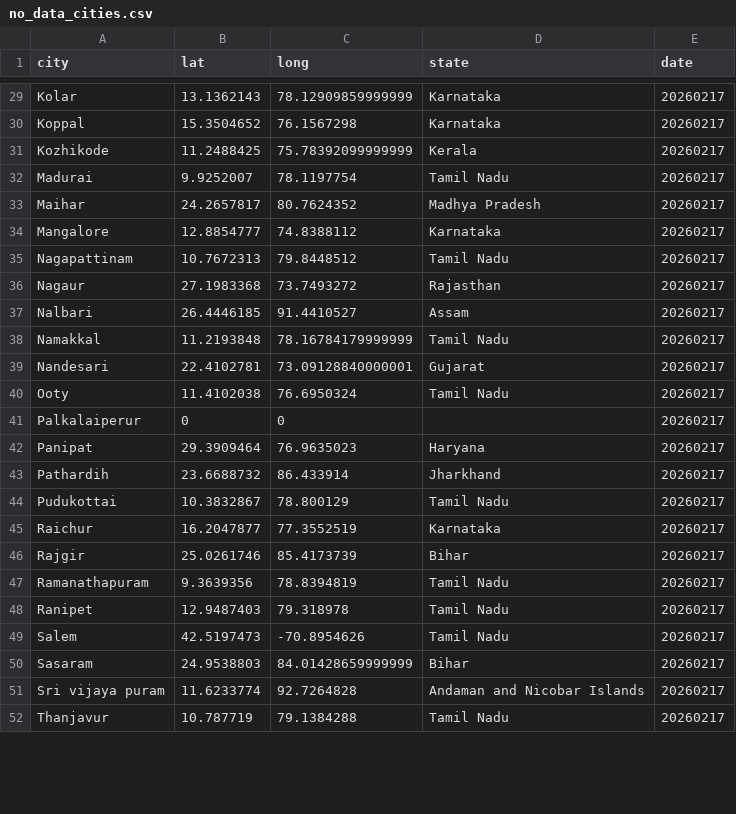
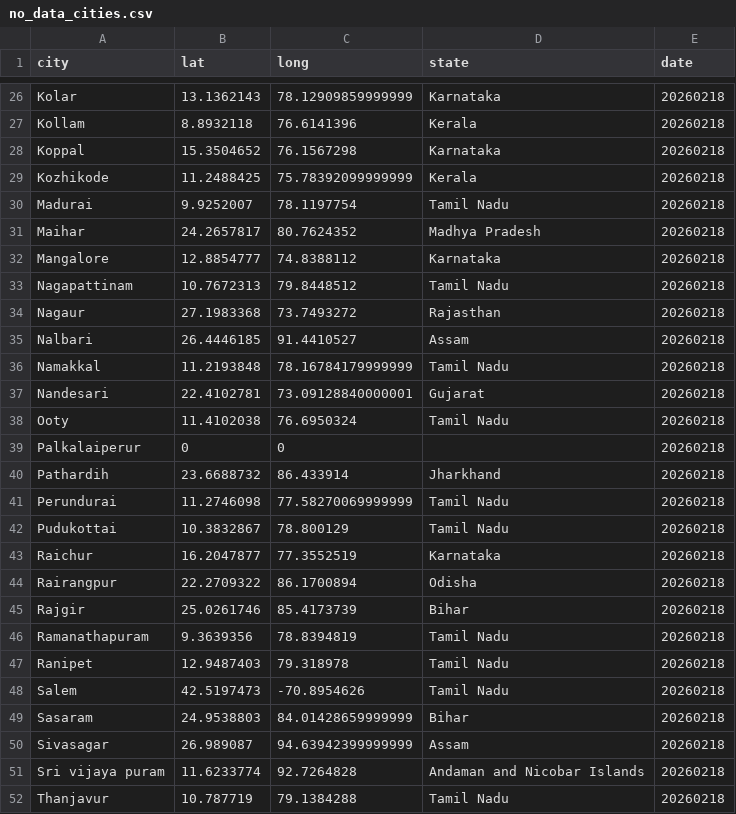
Before and after one commit to ShalakaS/autoupdating, a CSV file: no_data_cities.csv, drawn as a sheet; only a part is shown, gaps mark what is left out; removed rows and columns are numbered as before the commit, all else as after; the diff covers the shown part only; the diff names each change by its address in the sheet, - before the commit and + after, or states it on an @@ line.

```diff
--- a/no_data_cities.csv
+++ b/no_data_cities.csv
-E26 (date): 20260217
+E26 (date): 20260218
+row 27: Kollam | 8.8932118 | 76.6141396 | Kerala | 20260218
-E28:E39 (date): 20260217
+E28:E39 (date): 20260218
-row 42: Panipat | 29.3909464 | 76.9635023 | Haryana | 20260217
-E40 (date): 20260217
+E40 (date): 20260218
+row 41: Perundurai | 11.2746098 | 77.58270069999999 | Tamil Nadu | 20260218
-E42:E43 (date): 20260217
+E42:E43 (date): 20260218
+row 44: Rairangpur | 22.2709322 | 86.1700894 | Odisha | 20260218
-E45:E49 (date): 20260217
+E45:E49 (date): 20260218
+row 50: Sivasagar | 26.989087 | 94.63942399999999 | Assam | 20260218
-E51:E52 (date): 20260217
+E51:E52 (date): 20260218
```
Also changed, not shown: 5 added rows, 6 removed rows and 28 edited cells elsewhere in this file, 5 other files.
